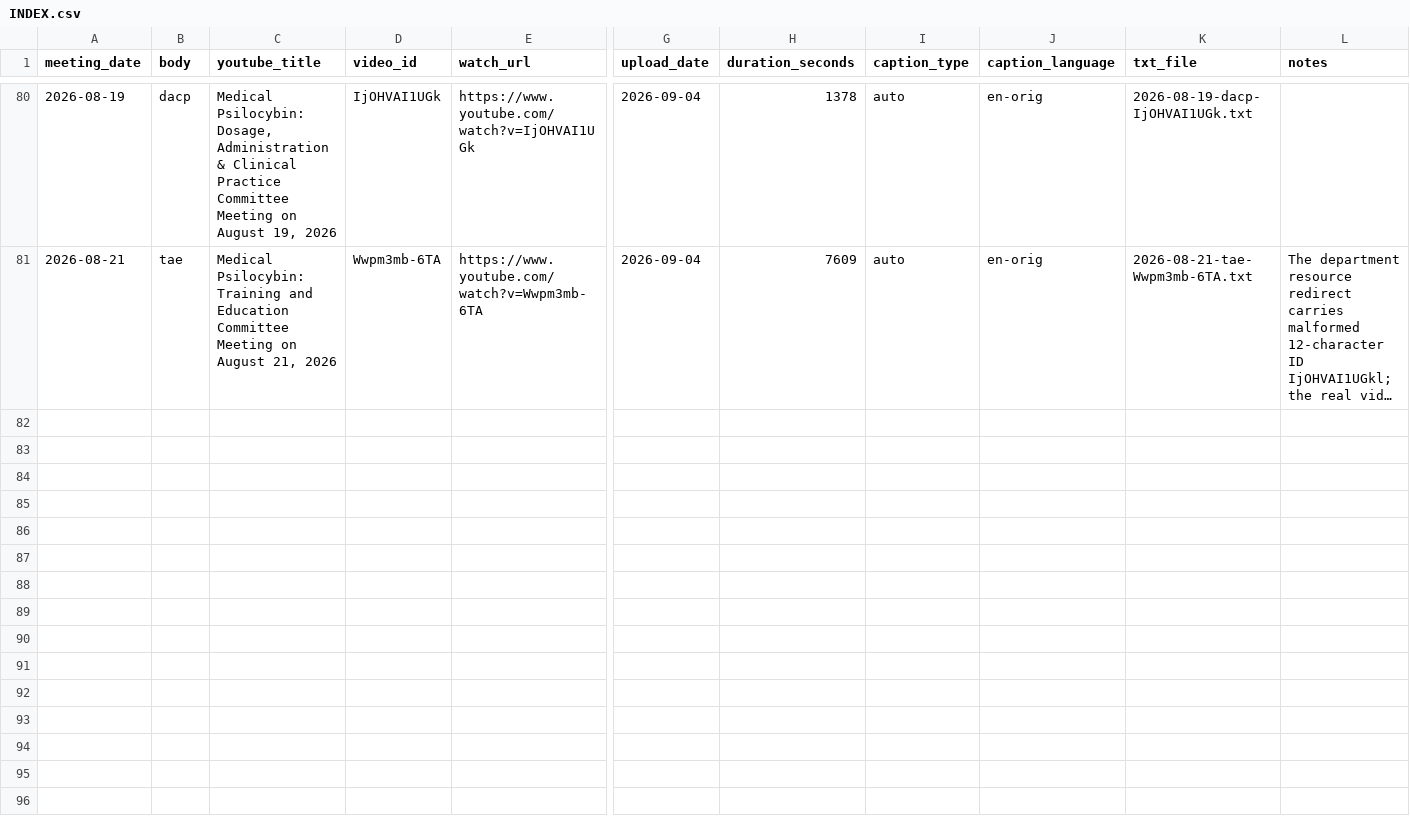
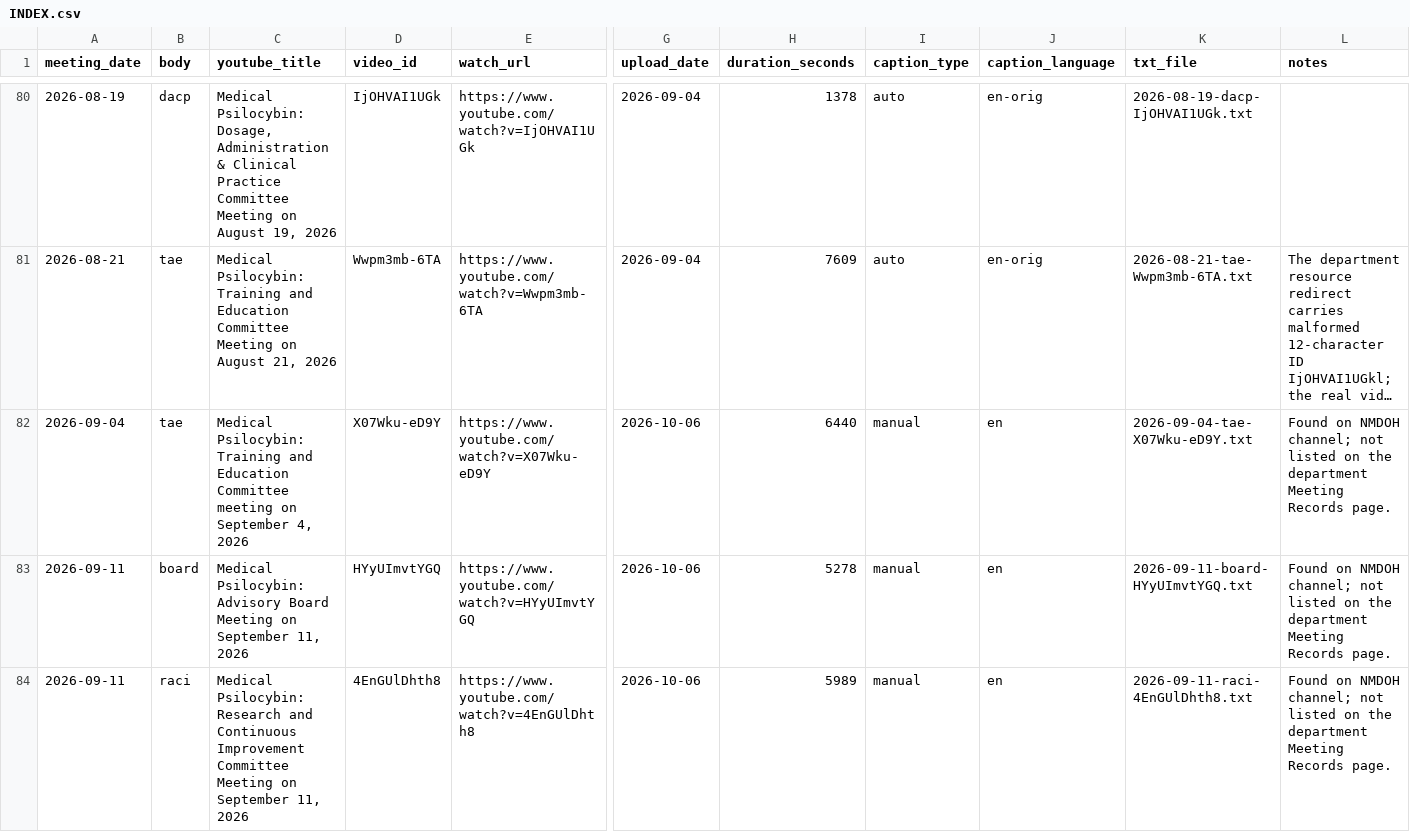
Before and after one commit to notafeature/NMMPAB_Rules-Draft-Analysis, a CSV file: source-text/recordings/INDEX.csv, drawn as a sheet; only a part is shown, gaps mark what is left out; long unchanged cells end in …; rows hold the shown columns only; the diff covers the shown part only; the diff names each change by its address in the sheet, - before the commit and + after, or states it on an @@ line.

```diff
--- a/source-text/recordings/INDEX.csv
+++ b/source-text/recordings/INDEX.csv
+row 82: 2026-09-04 | tae | Medical Psilocybin: Training and Education Committee meeting on September 4, 2026 | X07Wku-eD9Y | https://www.youtube.com/watch?v=X07Wku-eD9Y | 2026-10-06 | 6440 | manual | en | 2026-09-04-tae-X07Wku-eD9Y.txt | Found on NMDOH channel; not listed on the department Meeting Records page.
+row 83: 2026-09-11 | board | Medical Psilocybin: Advisory Board Meeting on September 11, 2026 | HYyUImvtYGQ | https://www.youtube.com/watch?v=HYyUImvtYGQ | 2026-10-06 | 5278 | manual | en | 2026-09-11-board-HYyUImvtYGQ.txt | Found on NMDOH channel; not listed on the department Meeting Records page.
+row 84: 2026-09-11 | raci | Medical Psilocybin: Research and Continuous Improvement Committee Meeting on September 11, 2026 | 4EnGUlDhth8 | https://www.youtube.com/watch?v=4EnGUlDhth8 | 2026-10-06 | 5989 | manual | en | 2026-09-11-raci-4EnGUlDhth8.txt | Found on NMDOH channel; not listed on the department Meeting Records page.
```
Also changed, not shown: 2 added rows elsewhere in this file, 11 other files.
